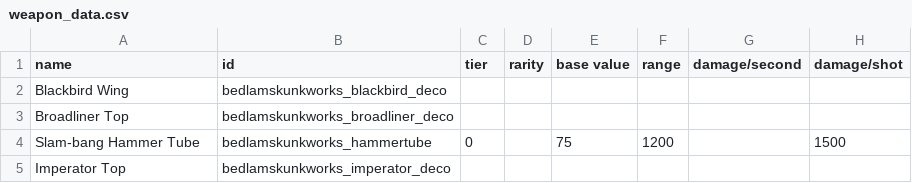
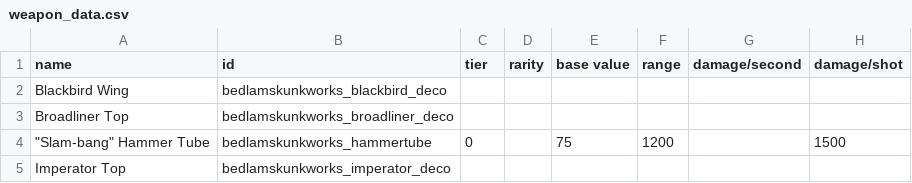
Before and after one commit to HoboG0blin/Bedlam_Skunkworks, a CSV file: data/weapons/weapon_data.csv, drawn as a sheet; only a part is shown; the diff names each change by its address in the sheet, - before the commit and + after, or states it on an @@ line.

Commit message:
fixed hovering over hullmod tooltip causing a CTD

```diff
--- a/data/weapons/weapon_data.csv
+++ b/data/weapons/weapon_data.csv
-A4 (name): Slam-bang Hammer Tube
+A4 (name): "Slam-bang" Hammer Tube
```
Also changed, not shown: bin/hull_mods.csv, data/hullmods/hull_mods.csv.
